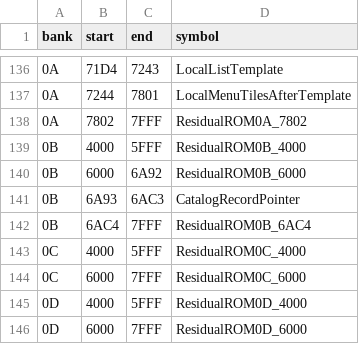
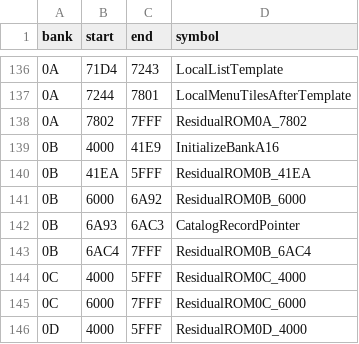
Before and after one commit to zenaror/net-de-get, a TSV file: config/excerpts.tsv, drawn as a sheet; only a part is shown, gaps mark what is left out; the shorter side is filled out with more unchanged rows.

Commit message:
Refine native A16 startup initializer and probe DMG prefix

```diff
--- a/config/excerpts.tsv
+++ b/config/excerpts.tsv
@@ -138,3 +138,4 @@ bank	start	end	symbol
 0A	7802	7FFF	ResidualROM0A_7802
-0B	4000	5FFF	ResidualROM0B_4000
+0B	4000	41E9	InitializeBankA16
+0B	41EA	5FFF	ResidualROM0B_41EA
 0B	6000	6A92	ResidualROM0B_6000
```
Also changed, not shown: 8 other files.
